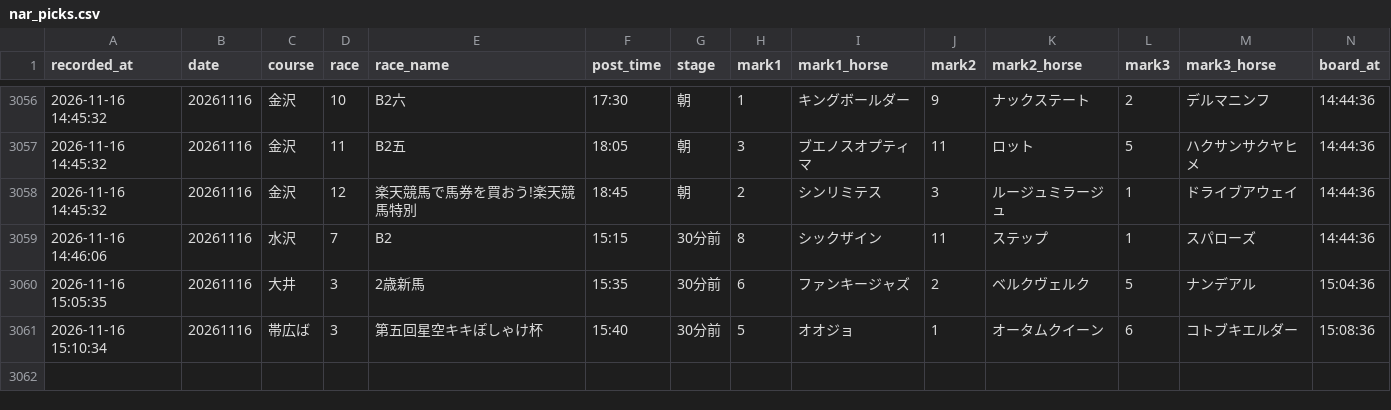
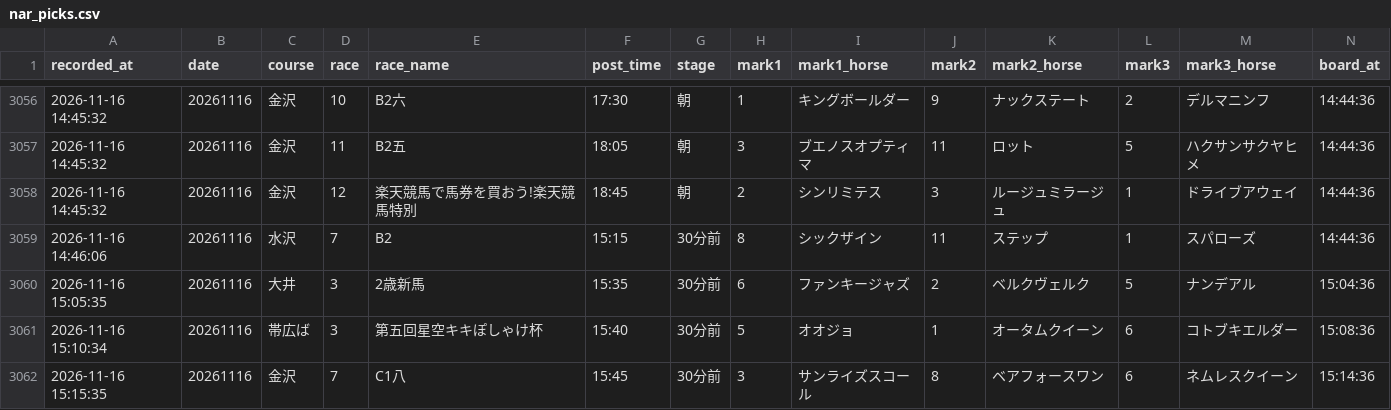
Before and after one commit to mtezoro-hash/keiba-picks, a CSV file: nar_picks.csv, drawn as a sheet; only a part is shown, gaps mark what is left out; rows hold the shown columns only; the diff names each change by its address in the sheet, - before the commit and + after, or states it on an @@ line.

Commit message:
地方の記録 nar_picks.csv 20261116

```diff
--- a/nar_picks.csv
+++ b/nar_picks.csv
+row 3062: 2026-11-16 15:15:35 | 20261116 | 金沢 | 7 | C1八 | 15:45 | 30分前 | 3 | サンライズスコール | 8 | ベアフォースワン | 6 | ネムレスクイーン | 15:14:36
```
